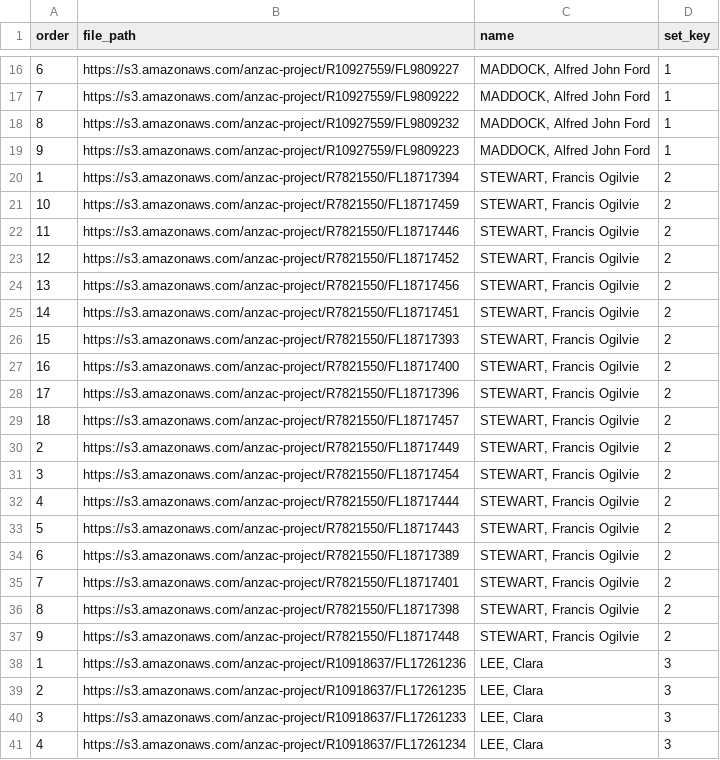
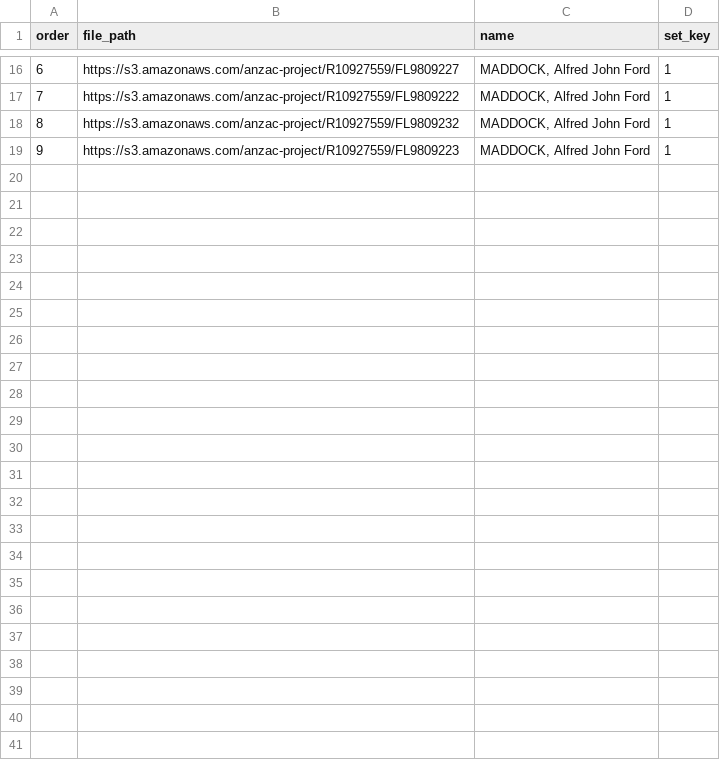
Before and after one commit to zooniverse/scribeAPI, a CSV file: project/anzac/subjects/group_individual_files.csv, drawn as a sheet; only a part is shown, gaps mark what is left out.

```diff
--- a/project/anzac/subjects/group_individual_files.csv
+++ b/project/anzac/subjects/group_individual_files.csv
@@ -19,23 +19 @@ order,file_path,name,set_key
 9,https://s3.amazonaws.com/anzac-project/R10927559/FL9809223,"MADDOCK, Alfred John Ford",1
-1,https://s3.amazonaws.com/anzac-project/R7821550/FL18717394,"STEWART, Francis Ogilvie",2
-10,https://s3.amazonaws.com/anzac-project/R7821550/FL18717459,"STEWART, Francis Ogilvie",2
-11,https://s3.amazonaws.com/anzac-project/R7821550/FL18717446,"STEWART, Francis Ogilvie",2
-12,https://s3.amazonaws.com/anzac-project/R7821550/FL18717452,"STEWART, Francis Ogilvie",2
-13,https://s3.amazonaws.com/anzac-project/R7821550/FL18717456,"STEWART, Francis Ogilvie",2
-14,https://s3.amazonaws.com/anzac-project/R7821550/FL18717451,"STEWART, Francis Ogilvie",2
-15,https://s3.amazonaws.com/anzac-project/R7821550/FL18717393,"STEWART, Francis Ogilvie",2
-16,https://s3.amazonaws.com/anzac-project/R7821550/FL18717400,"STEWART, Francis Ogilvie",2
-17,https://s3.amazonaws.com/anzac-project/R7821550/FL18717396,"STEWART, Francis Ogilvie",2
-18,https://s3.amazonaws.com/anzac-project/R7821550/FL18717457,"STEWART, Francis Ogilvie",2
-2,https://s3.amazonaws.com/anzac-project/R7821550/FL18717449,"STEWART, Francis Ogilvie",2
-3,https://s3.amazonaws.com/anzac-project/R7821550/FL18717454,"STEWART, Francis Ogilvie",2
-4,https://s3.amazonaws.com/anzac-project/R7821550/FL18717444,"STEWART, Francis Ogilvie",2
-5,https://s3.amazonaws.com/anzac-project/R7821550/FL18717443,"STEWART, Francis Ogilvie",2
-6,https://s3.amazonaws.com/anzac-project/R7821550/FL18717389,"STEWART, Francis Ogilvie",2
-7,https://s3.amazonaws.com/anzac-project/R7821550/FL18717401,"STEWART, Francis Ogilvie",2
-8,https://s3.amazonaws.com/anzac-project/R7821550/FL18717398,"STEWART, Francis Ogilvie",2
-9,https://s3.amazonaws.com/anzac-project/R7821550/FL18717448,"STEWART, Francis Ogilvie",2
-1,https://s3.amazonaws.com/anzac-project/R10918637/FL17261236,"LEE, Clara",3
-2,https://s3.amazonaws.com/anzac-project/R10918637/FL17261235,"LEE, Clara",3
-3,https://s3.amazonaws.com/anzac-project/R10918637/FL17261233,"LEE, Clara",3
-4,https://s3.amazonaws.com/anzac-project/R10918637/FL17261234,"LEE, Clara",3
```
Also changed, not shown: 11 other files.
